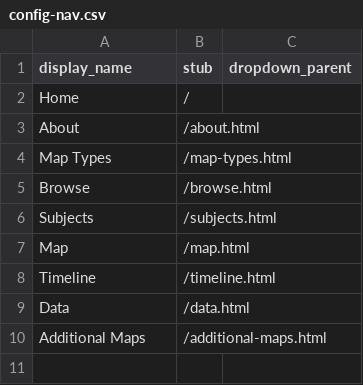
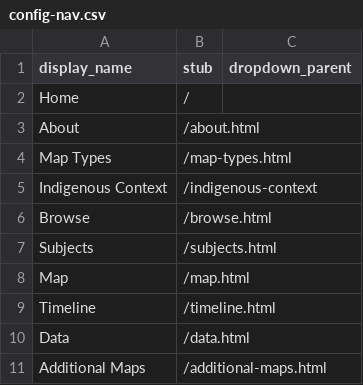
Before and after one commit to ubc-lib-geo/development-of-vancouver-maps, a CSV file: _data/config-nav.csv, drawn as a sheet; the diff names each change by its address in the sheet, - before the commit and + after, or states it on an @@ line.

Commit message:
Added page for Indigenous context with resources

```diff
--- a/_data/config-nav.csv
+++ b/_data/config-nav.csv
+row 5: Indigenous Context | /indigenous-context
```
Also changed, not shown: 3 other files.
